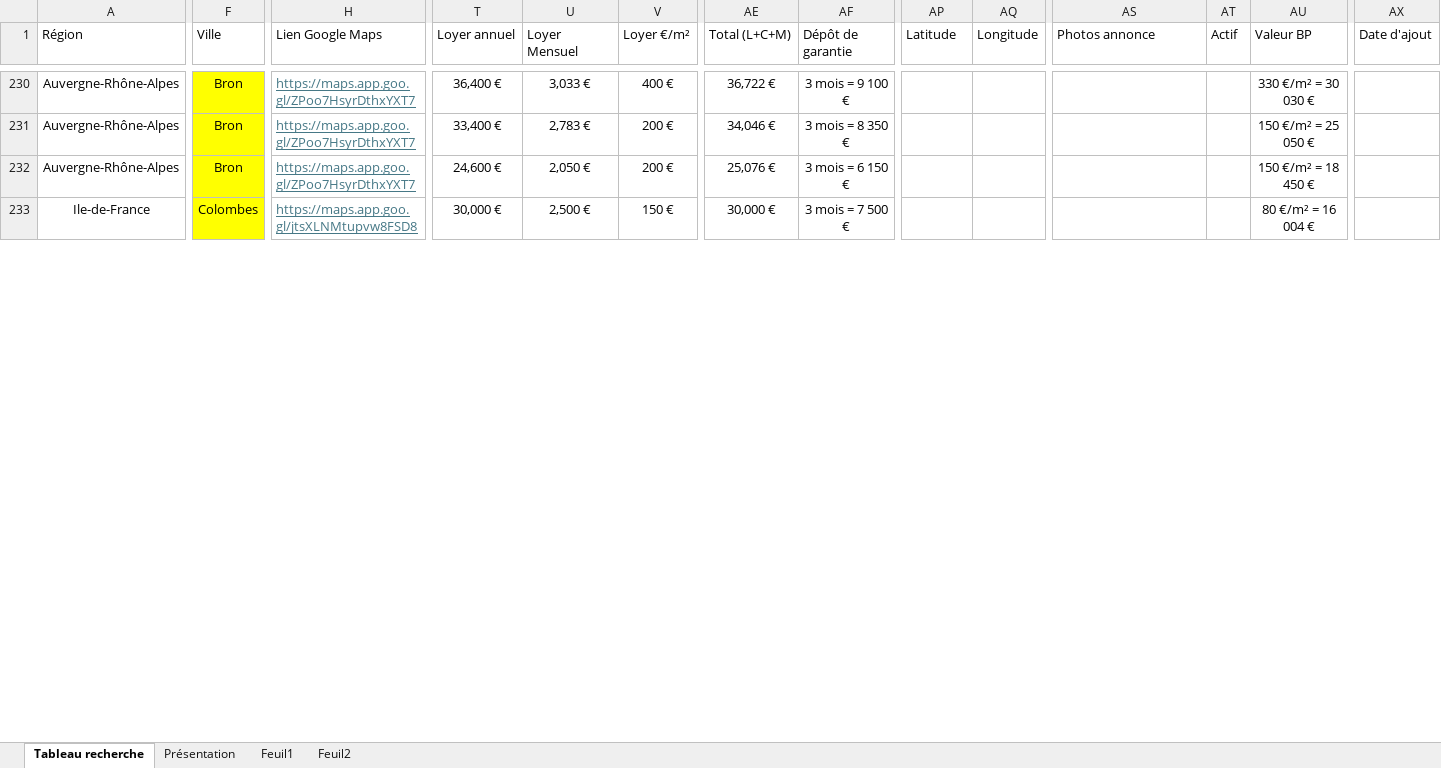
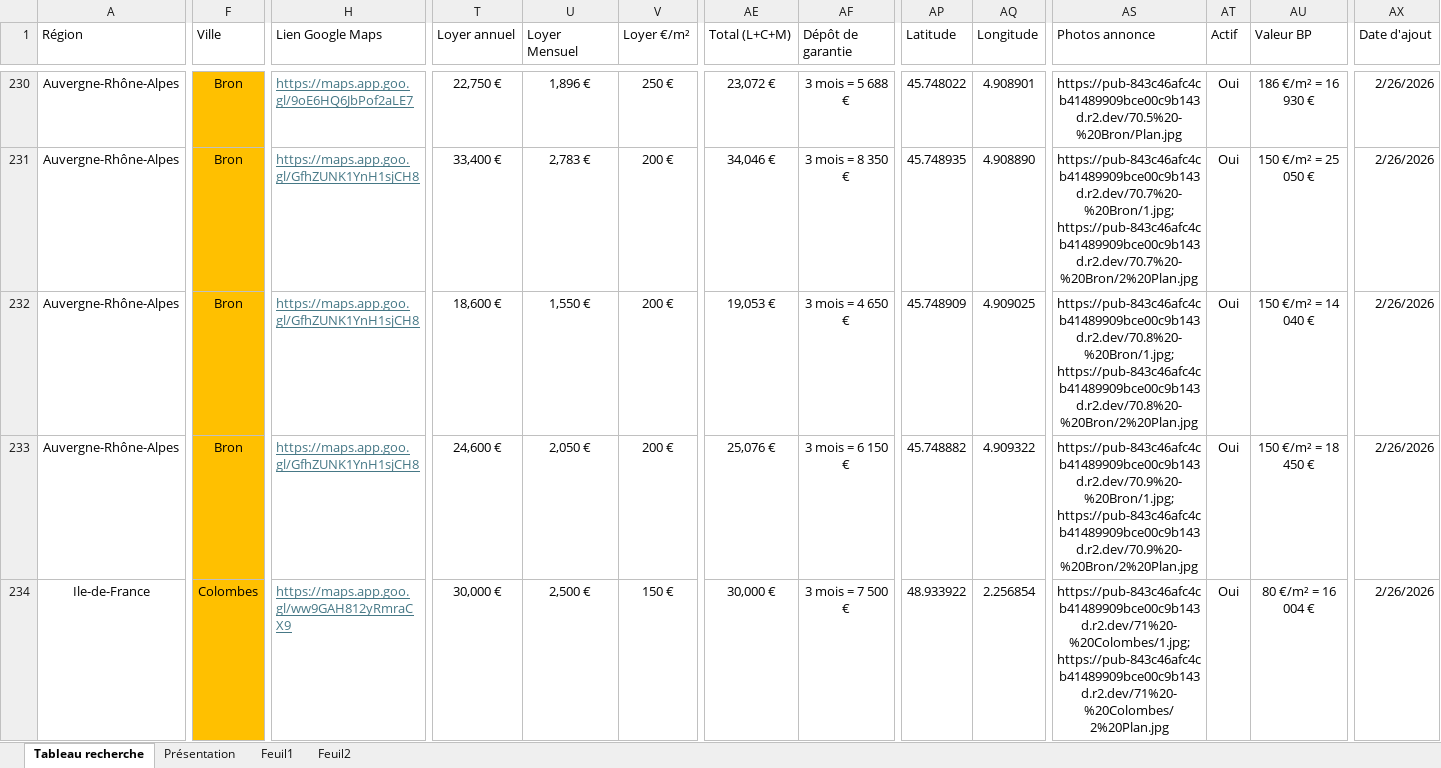
Before and after one commit to guillaume-smbg/SMBG-Carte-Interactive, an Excel workbook: Liste des lots.xlsx, sheet Tableau recherche, drawn as a sheet; only a part is shown, gaps mark what is left out; values as stored, in another font and other column widths than the file's, no borders; table styles not drawn; addresses are those after the commit; rows hold the shown columns only; the diff covers the shown part only; the diff names each change by its address in the sheet, - before the commit and + after, or states it on an @@ line.

```diff
--- a/Liste des lots.xlsx (sheet Tableau recherche)
+++ b/Liste des lots.xlsx (sheet Tableau recherche)
-F230:F231 fill: #FFFF00
+F230:F231 fill: #FFC000
-H230 (Lien Google Maps): https://maps.app.goo.gl/ZPoo7HsyrDthxYXT7
+H230 (Lien Google Maps): https://maps.app.goo.gl/9oE6HQ6JbPof2aLE7
-T230 (Loyer annuel): 36,400 €
+T230 (Loyer annuel): 22,750 €
-U230 (Loyer Mensuel): 3,033 €
+U230 (Loyer Mensuel): 1,896 €
-V230 (Loyer €/m²): 400 €
+V230 (Loyer €/m²): 250 €
-AE230 (Total (L+C+M)): 36,722 €
+AE230 (Total (L+C+M)): 23,072 €
-AF230 (Dépôt de garantie): 3 mois = 9 100 €
+AF230 (Dépôt de garantie): 3 mois = 5 688 €
-AP230 (Latitude): (empty)
+AP230 (Latitude): 45.748022
-AQ230 (Longitude): (empty)
+AQ230 (Longitude): 4.908901
-AS230 (Photos annonce): (empty)
+AS230 (Photos annonce): https://pub-843c46afc4cb41489909bce00c9b143d.r2.dev/70.5%20-%20Bron/Plan.jpg
-AT230:AT231 (Actif): (empty)
+AT230:AT231 (Actif): Oui
-AU230 (Valeur BP): 330 €/m² = 30 030 €
+AU230 (Valeur BP): 186 €/m² = 16 930 €
-AX230:AX231 (Date d'ajout): (empty)
+AX230:AX231 (Date d'ajout): 2/26/2026
-H231 (Lien Google Maps): https://maps.app.goo.gl/ZPoo7HsyrDthxYXT7
+H231 (Lien Google Maps): https://maps.app.goo.gl/GfhZUNK1YnH1sjCH8
-AP231 (Latitude): (empty)
+AP231 (Latitude): 45.748935
-AQ231 (Longitude): (empty)
+AQ231 (Longitude): 4.908890
-AS231 (Photos annonce): (empty)
+AS231 (Photos annonce): https://pub-843c46afc4cb41489909bce00c9b143d.r2.dev/70.7%20-%20Bron/1.jpg; https://pub-843c46afc4cb41489909bce00c9b143d.r2.dev/70.7%20-%20Bron/2%20Plan.jpg
+row 232: Auvergne-Rhône-Alpes | Bron | https://maps.app.goo.gl/GfhZUNK1YnH1sjCH8 | 18,600 € | 1,550 € | 200 € | 19,053 € | 3 mois = 4 650 € | 45.748909 | 4.909025 | https://pub-843c46afc4cb41489909bce00c9b143d.r2.dev/70.8%20-%20Bron/1.jpg; https://pub-843c46afc4cb41489909bce00c9b143d.r2.dev/70.8%20-%20Bron/2%20Plan.jpg | Oui | 150 €/m² = 14 040 € | 2/26/2026
-F233:F234 fill: #FFFF00
+F233:F234 fill: #FFC000
-H233 (Lien Google Maps): https://maps.app.goo.gl/ZPoo7HsyrDthxYXT7
+H233 (Lien Google Maps): https://maps.app.goo.gl/GfhZUNK1YnH1sjCH8
-AP233 (Latitude): (empty)
+AP233 (Latitude): 45.748882
-AQ233 (Longitude): (empty)
+AQ233 (Longitude): 4.909322
-AS233 (Photos annonce): (empty)
+AS233 (Photos annonce): https://pub-843c46afc4cb41489909bce00c9b143d.r2.dev/70.9%20-%20Bron/1.jpg; https://pub-843c46afc4cb41489909bce00c9b143d.r2.dev/70.9%20-%20Bron/2%20Plan.jpg
-AT233:AT234 (Actif): (empty)
+AT233:AT234 (Actif): Oui
-AX233:AX234 (Date d'ajout): (empty)
+AX233:AX234 (Date d'ajout): 2/26/2026
-H234 (Lien Google Maps): https://maps.app.goo.gl/jtsXLNMtupvw8FSD8
+H234 (Lien Google Maps): https://maps.app.goo.gl/ww9GAH812yRmraCX9
-AP234 (Latitude): (empty)
+AP234 (Latitude): 48.933922
-AQ234 (Longitude): (empty)
+AQ234 (Longitude): 2.256854
-AS234 (Photos annonce): (empty)
+AS234 (Photos annonce): https://pub-843c46afc4cb41489909bce00c9b143d.r2.dev/71%20-%20Colombes/1.jpg; https://pub-843c46afc4cb41489909bce00c9b143d.r2.dev/71%20-%20Colombes/2%20Plan.jpg
```
Also changed, not shown: 393 edited cells and cell formats elsewhere in this sheet, formulas that keep their value.
